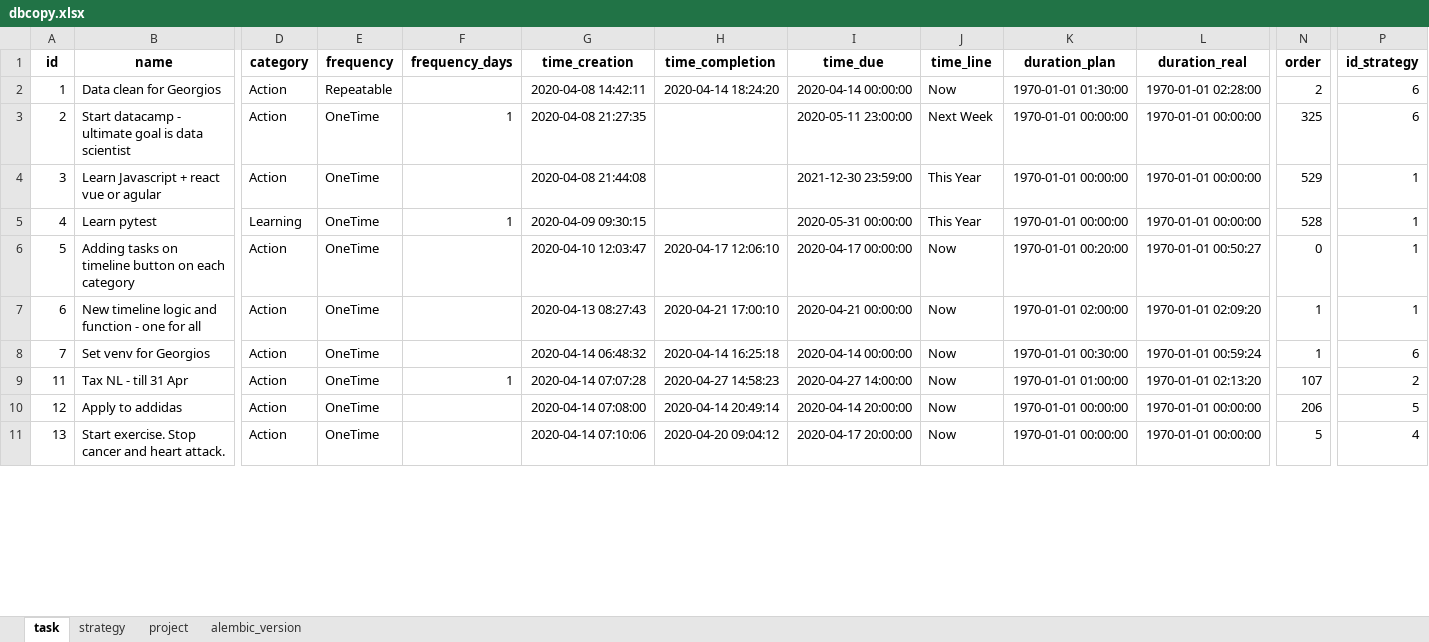
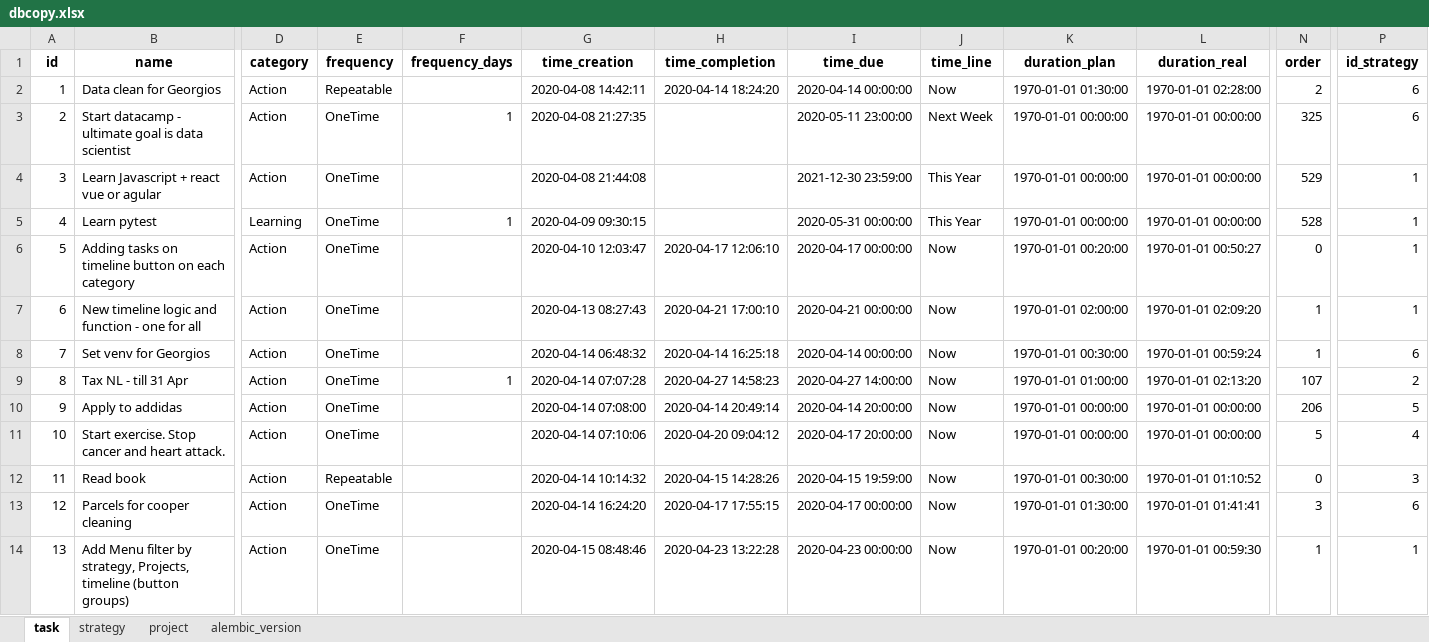
Before and after one commit to ArturBlachnio/ArturWebApp, an Excel workbook: pickles/dbcopy.xlsx, sheet task, drawn as a sheet; only a part is shown, gaps mark what is left out; values as stored, in another font and other column widths than the file's, no borders; addresses are those after the commit; rows hold the shown columns only; the diff covers the shown part only; the diff names each change by its address in the sheet, - before the commit and + after, or states it on an @@ line.

```diff
--- a/pickles/dbcopy.xlsx (sheet task)
+++ b/pickles/dbcopy.xlsx (sheet task)
+row 9: 8 | Tax NL - till 31 Apr | Action | OneTime | 1 | 2020-04-14 07:07:28 | 2020-04-27 14:58:23 | 2020-04-27 14:00:00 | Now | 1970-01-01 01:00:00 | 1970-01-01 02:13:20 | 107 | 2
+row 10: 9 | Apply to addidas | Action | OneTime |  | 2020-04-14 07:08:00 | 2020-04-14 20:49:14 | 2020-04-14 20:00:00 | Now | 1970-01-01 00:00:00 | 1970-01-01 00:00:00 | 206 | 5
+row 11: 10 | Start exercise. Stop cancer and heart attack. | Action | OneTime |  | 2020-04-14 07:10:06 | 2020-04-20 09:04:12 | 2020-04-17 20:00:00 | Now | 1970-01-01 00:00:00 | 1970-01-01 00:00:00 | 5 | 4
-B12 (name): Tax NL - till 31 Apr
+B12 (name): Read book
-E12 (frequency): OneTime
+E12 (frequency): Repeatable
-F12 (frequency_days): 1
+F12 (frequency_days): (empty)
-G12 (time_creation): 2020-04-14 07:07:28
+G12 (time_creation): 2020-04-14 10:14:32
-H12 (time_completion): 2020-04-27 14:58:23
+H12 (time_completion): 2020-04-15 14:28:26
-I12 (time_due): 2020-04-27 14:00:00
+I12 (time_due): 2020-04-15 19:59:00
-K12 (duration_plan): 1970-01-01 01:00:00
+K12 (duration_plan): 1970-01-01 00:30:00
-L12 (duration_real): 1970-01-01 02:13:20
+L12 (duration_real): 1970-01-01 01:10:52
-N12 (order): 107
+N12 (order): 0
-P12 (id_strategy): 2
+P12 (id_strategy): 3
-B13 (name): Apply to addidas
+B13 (name): Parcels for cooper cleaning
-G13 (time_creation): 2020-04-14 07:08:00
+G13 (time_creation): 2020-04-14 16:24:20
-H13 (time_completion): 2020-04-14 20:49:14
+H13 (time_completion): 2020-04-17 17:55:15
-I13 (time_due): 2020-04-14 20:00:00
+I13 (time_due): 2020-04-17 00:00:00
-K13 (duration_plan): 1970-01-01 00:00:00
+K13 (duration_plan): 1970-01-01 01:30:00
-L13 (duration_real): 1970-01-01 00:00:00
+L13 (duration_real): 1970-01-01 01:41:41
-N13 (order): 206
+N13 (order): 3
-P13 (id_strategy): 5
+P13 (id_strategy): 6
-B14 (name): Start exercise. Stop cancer and heart attack.
+B14 (name): Add Menu filter by strategy, Projects, timeline (button groups)
-G14 (time_creation): 2020-04-14 07:10:06
+G14 (time_creation): 2020-04-15 08:48:46
-H14 (time_completion): 2020-04-20 09:04:12
+H14 (time_completion): 2020-04-23 13:22:28
-I14 (time_due): 2020-04-17 20:00:00
+I14 (time_due): 2020-04-23 00:00:00
-K14 (duration_plan): 1970-01-01 00:00:00
+K14 (duration_plan): 1970-01-01 00:20:00
-L14 (duration_real): 1970-01-01 00:00:00
+L14 (duration_real): 1970-01-01 00:59:30
-N14 (order): 5
+N14 (order): 1
-P14 (id_strategy): 4
+P14 (id_strategy): 1
```
Also changed, not shown: 10 added rows, 12 removed rows and 862 edited cells elsewhere in this sheet, sheet strategy, sheet project, sheet alembic_version, pickles/dbcopy_insert.xlsx, 3 other files.
